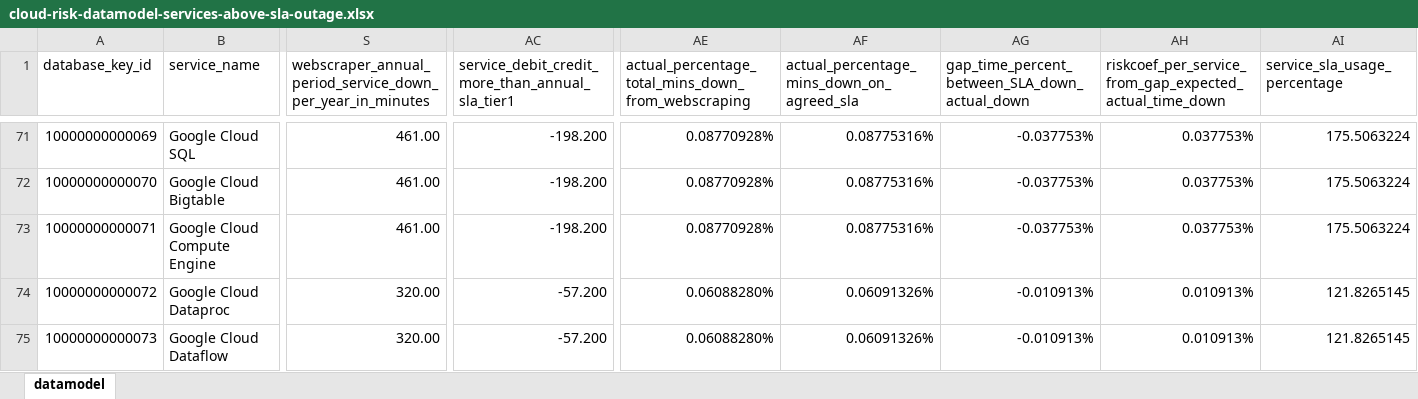
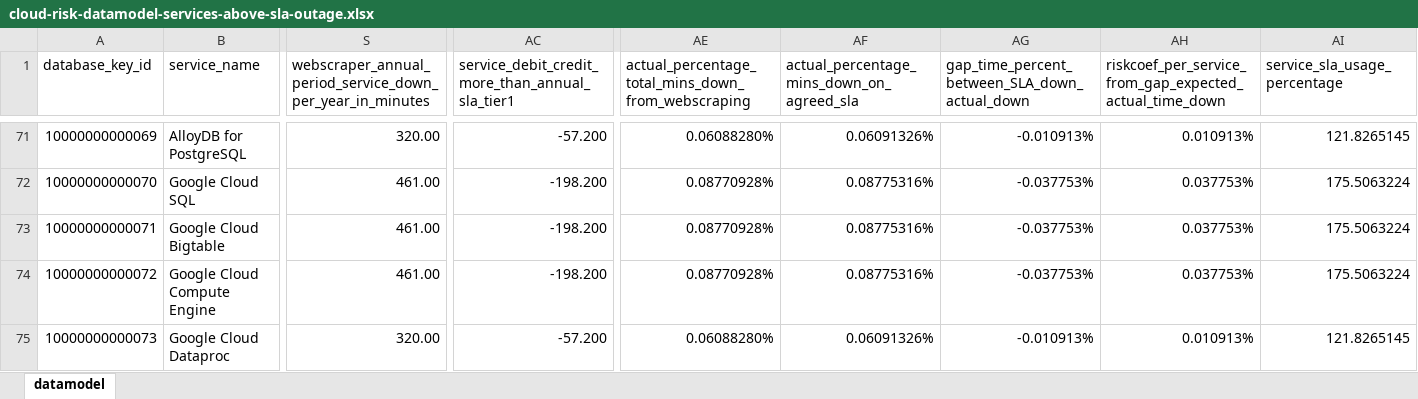
Before and after one commit to jpacerqueira/insureyourtechcloudgraph, an Excel workbook: information/datamodel/cloud-risk-datamodel-services-above-sla-outage.xlsx, sheet datamodel, drawn as a sheet; only a part is shown, gaps mark what is left out; values as stored, in another font and other column widths than the file's, no cell formats; charts and pictures not drawn; the diff covers the shown part only; the diff names each change by its address in the sheet, - before the commit and + after, or states it on an @@ line.

Commit message:
General services review - more services missing in ratings from outages

```diff
--- a/information/datamodel/cloud-risk-datamodel-services-above-sla-outage.xlsx (sheet datamodel)
+++ b/information/datamodel/cloud-risk-datamodel-services-above-sla-outage.xlsx (sheet datamodel)
-B71 (service_name): Google Cloud SQL
+B71 (service_name): AlloyDB for PostgreSQL
-S71: 461.00
+S71: 320.00
-AC71: -198.200
+AC71: -57.200
-AE71: 0.08770928%
+AE71: 0.06088280%
-AF71: 0.08775316%
+AF71: 0.06091326%
-AG71: -0.037753%
+AG71: -0.010913%
-AH71: 0.037753%
+AH71: 0.010913%
-AI71 (service_sla_usage_percentage): 175.5063224
+AI71 (service_sla_usage_percentage): 121.8265145
-B72 (service_name): Google Cloud Bigtable
+B72 (service_name): Google Cloud SQL
-B73 (service_name): Google Cloud Compute Engine
+B73 (service_name): Google Cloud Bigtable
-B74 (service_name): Google Cloud Dataproc
+B74 (service_name): Google Cloud Compute Engine
-S74: 320.00
+S74: 461.00
-AC74: -57.200
+AC74: -198.200
-AE74: 0.06088280%
+AE74: 0.08770928%
-AF74: 0.06091326%
+AF74: 0.08775316%
-AG74: -0.010913%
+AG74: -0.037753%
-AH74: 0.010913%
+AH74: 0.037753%
-AI74 (service_sla_usage_percentage): 121.8265145
+AI74 (service_sla_usage_percentage): 175.5063224
-B75 (service_name): Google Cloud Dataflow
+B75 (service_name): Google Cloud Dataproc
```
Also changed, not shown: 1 added row and 598 edited cells elsewhere in this sheet, cell formats, 21 other files.
